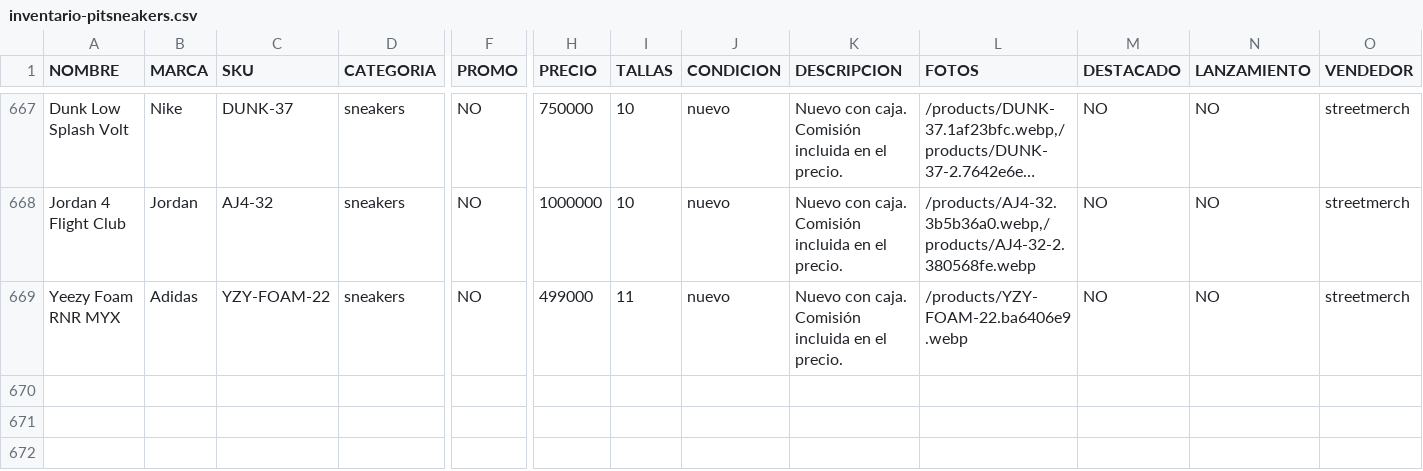
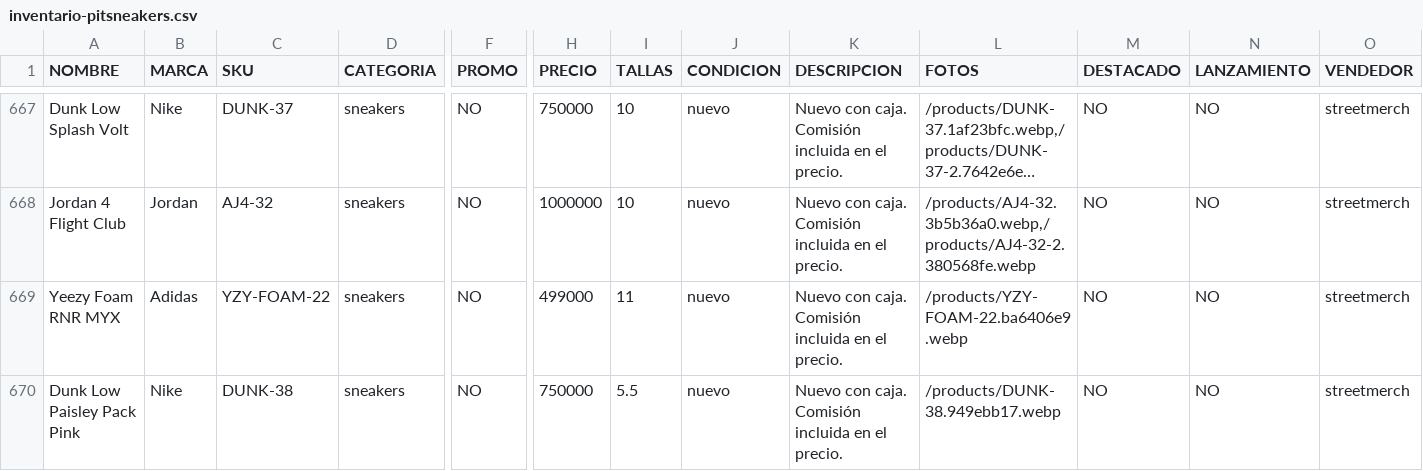
Before and after one commit to pitzsneakerscol-ui/pitsneakers-web, a CSV file: docs/inventario-pitsneakers.csv, drawn as a sheet; only a part is shown, gaps mark what is left out; long unchanged cells end in …; rows hold the shown columns only; the diff names each change by its address in the sheet, - before the commit and + after, or states it on an @@ line.

```diff
--- a/docs/inventario-pitsneakers.csv
+++ b/docs/inventario-pitsneakers.csv
+row 670: Dunk Low Paisley Pack Pink | Nike | DUNK-38 | sneakers | NO | 750000 | 5.5 | nuevo | Nuevo con caja. Comisión incluida en el precio. | /products/DUNK-38.949ebb17.webp | NO | NO | streetmerch
```
Also changed, not shown: 5 other files.
